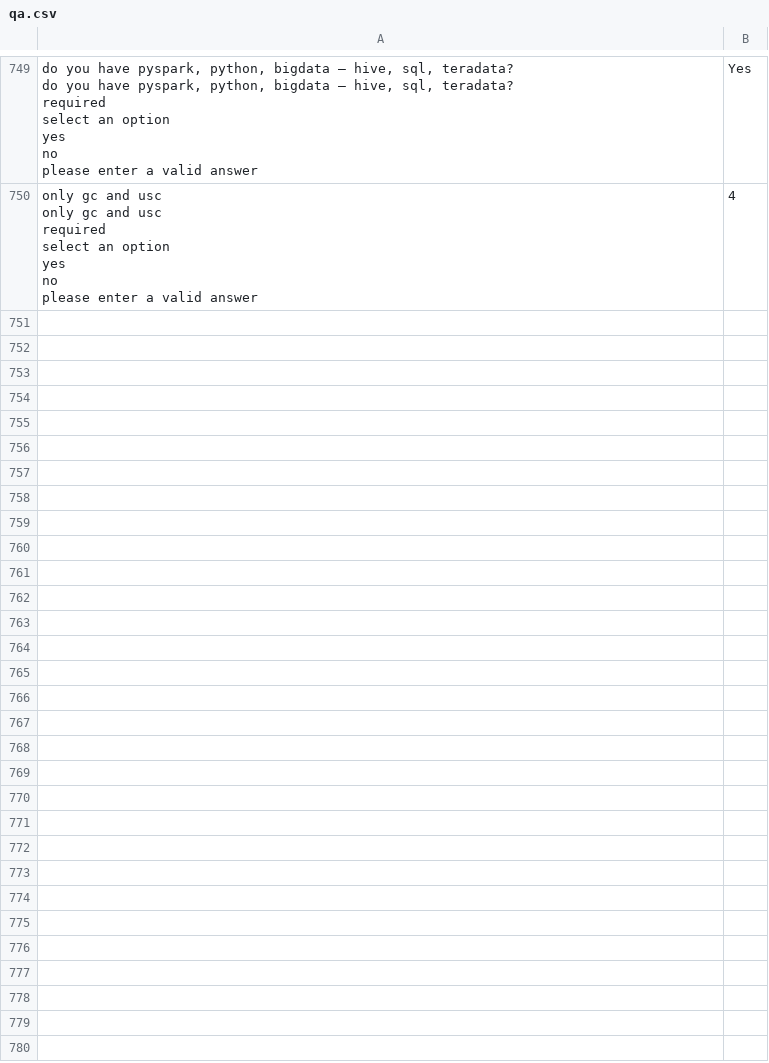
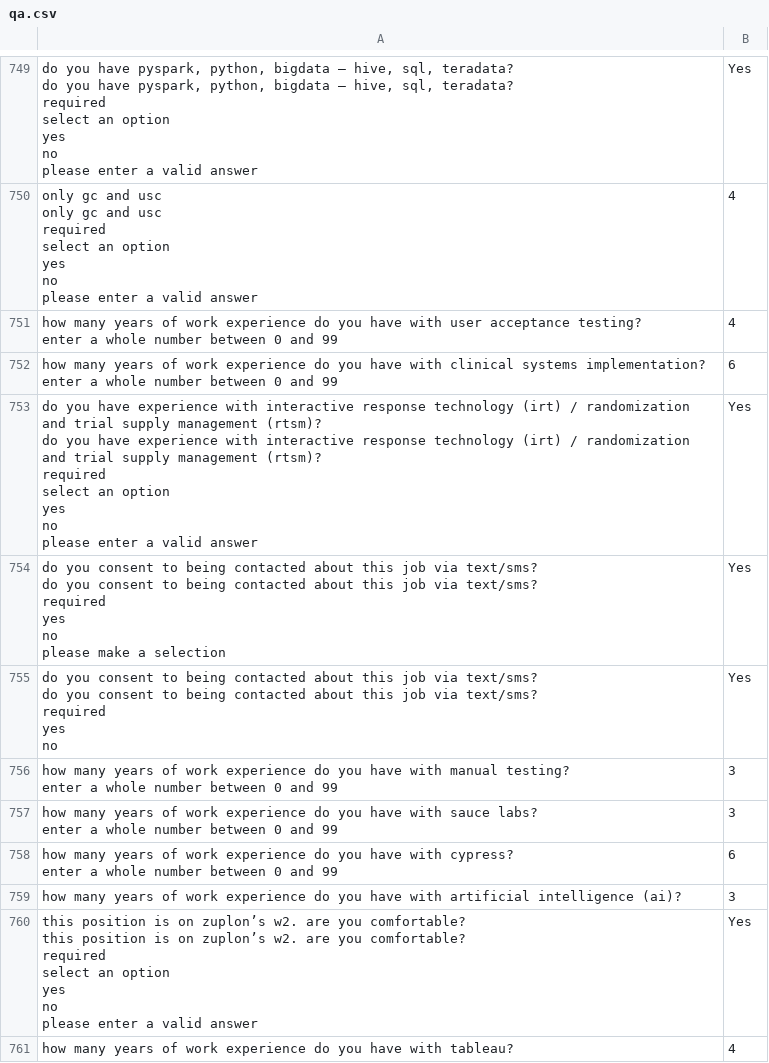
Before and after one commit to DMorrisonASC/LinkedIn-Easy-Apply-Bot, a CSV file: qa.csv, drawn as a sheet; only a part is shown, gaps mark what is left out; ↵ is a line break in a cell; the diff names each change by its address in the sheet, - before the commit and + after, or states it on an @@ line.

```diff
--- a/qa.csv
+++ b/qa.csv
+row 751: how many years of work experience do you have with user acceptance testing? ↵ enter a whole number between 0 and 99 | 4
+row 752: how many years of work experience do you have with clinical systems implementation? ↵ enter a whole number between 0 and 99 | 6
+row 753: do you have experience with interactive response technology (irt) / randomization and trial supply management (rtsm)? ↵ do you have experience with interactive response technology (irt) / randomization and trial supply management (rtsm)? ↵ required ↵ select an option ↵ yes ↵ no ↵ please enter a valid answer | Yes
+row 754: do you consent to being contacted about this job via text/sms? ↵ do you consent to being contacted about this job via text/sms? ↵ required ↵ yes ↵ no ↵ please make a selection | Yes
+row 755: do you consent to being contacted about this job via text/sms? ↵ do you consent to being contacted about this job via text/sms? ↵ required ↵ yes ↵ no | Yes
+row 756: how many years of work experience do you have with manual testing? ↵ enter a whole number between 0 and 99 | 3
+row 757: how many years of work experience do you have with sauce labs? ↵ enter a whole number between 0 and 99 | 3
+row 758: how many years of work experience do you have with cypress? ↵ enter a whole number between 0 and 99 | 6
+row 759: how many years of work experience do you have with artificial intelligence (ai)? | 3
+row 760: this position is on zuplon’s w2. are you comfortable? ↵ this position is on zuplon’s w2. are you comfortable? ↵ required ↵ select an option ↵ yes ↵ no ↵ please enter a valid answer | Yes
+row 761: how many years of work experience do you have with tableau? | 4
```
Also changed, not shown: 1 other file.
